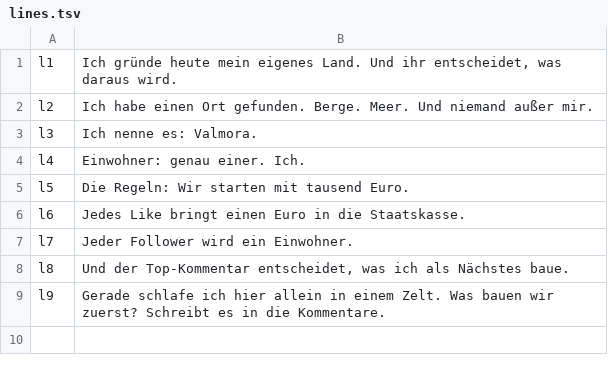
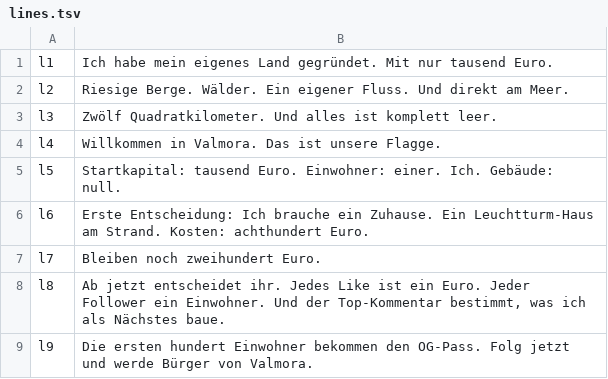
Before and after one commit to abdulbakioezdemir-star/Instagramm, a TSV file: nation/pipeline/lines.tsv, drawn as a sheet.

```diff
--- a/nation/pipeline/lines.tsv
+++ b/nation/pipeline/lines.tsv
@@ -1,9 +1,9 @@
-l1	Ich gründe heute mein eigenes Land. Und ihr entscheidet, was daraus wird.
-l2	Ich habe einen Ort gefunden. Berge. Meer. Und niemand außer mir.
-l3	Ich nenne es: Valmora.
-l4	Einwohner: genau einer. Ich.
-l5	Die Regeln: Wir starten mit tausend Euro.
-l6	Jedes Like bringt einen Euro in die Staatskasse.
-l7	Jeder Follower wird ein Einwohner.
-l8	Und der Top-Kommentar entscheidet, was ich als Nächstes baue.
-l9	Gerade schlafe ich hier allein in einem Zelt. Was bauen wir zuerst? Schreibt es in die Kommentare.
+l1	Ich habe mein eigenes Land gegründet. Mit nur tausend Euro.
+l2	Riesige Berge. Wälder. Ein eigener Fluss. Und direkt am Meer.
+l3	Zwölf Quadratkilometer. Und alles ist komplett leer.
+l4	Willkommen in Valmora. Das ist unsere Flagge.
+l5	Startkapital: tausend Euro. Einwohner: einer. Ich. Gebäude: null.
+l6	Erste Entscheidung: Ich brauche ein Zuhause. Ein Leuchtturm-Haus am Strand. Kosten: achthundert Euro.
+l7	Bleiben noch zweihundert Euro.
+l8	Ab jetzt entscheidet ihr. Jedes Like ist ein Euro. Jeder Follower ein Einwohner. Und der Top-Kommentar bestimmt, was ich als Nächstes baue.
+l9	Die ersten hundert Einwohner bekommen den OG-Pass. Folg jetzt und werde Bürger von Valmora.
```
Also changed, not shown: 7 other files.
